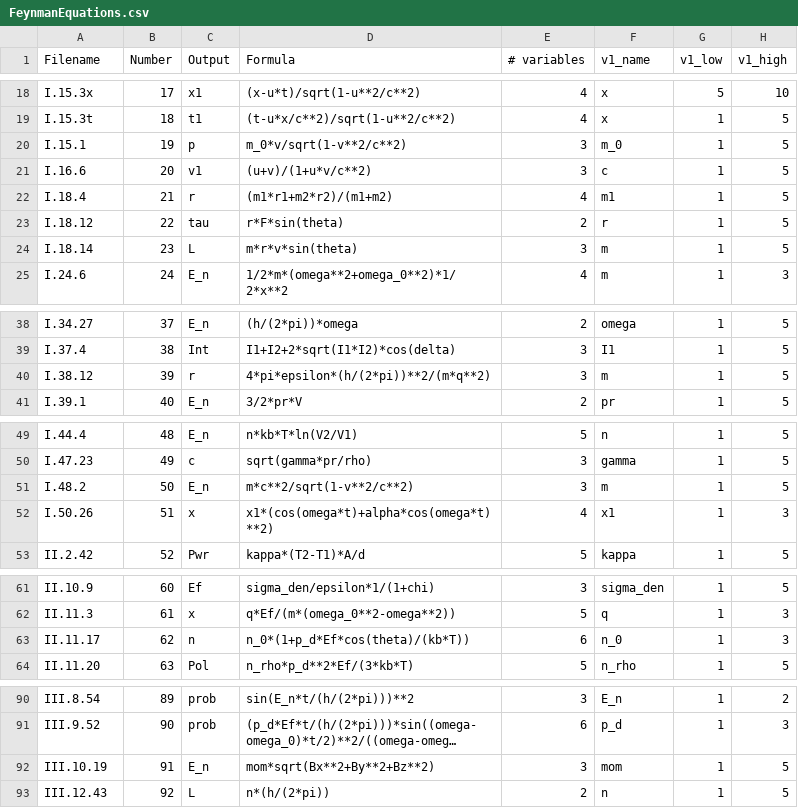
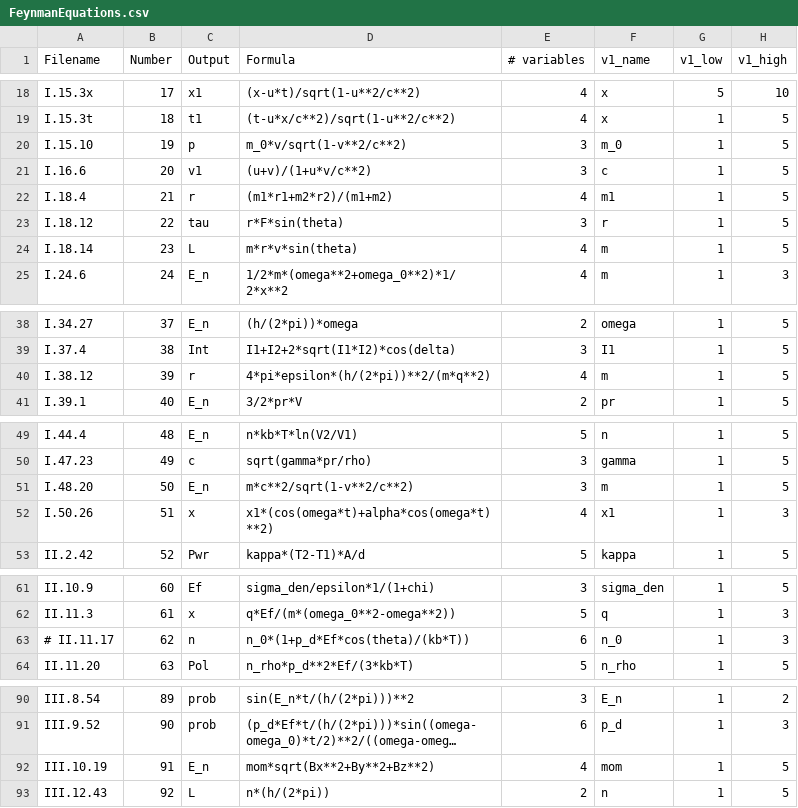
Before and after one commit to udohchuks/GSOC-LM-JEPA_for_Symbolic_Regression, a CSV file: data/FeynmanEquations.csv, drawn as a sheet; only a part is shown, gaps mark what is left out; long unchanged cells end in …; the diff covers the shown part only; the diff names each change by its address in the sheet, - before the commit and + after, or states it on an @@ line.

```diff
--- a/data/FeynmanEquations.csv
+++ b/data/FeynmanEquations.csv
-A20 (Filename): I.15.1
+A20 (Filename): I.15.10
-E23 (# variables): 2
+E23 (# variables): 3
-E24 (# variables): 3
+E24 (# variables): 4
-E40 (# variables): 3
+E40 (# variables): 4
-A51 (Filename): I.48.2
+A51 (Filename): I.48.20
-A63 (Filename): II.11.17
+A63 (Filename): # II.11.17
-E92 (# variables): 3
+E92 (# variables): 4
```
Also changed, not shown: 1 edited cell elsewhere in this file, 25 other files.
